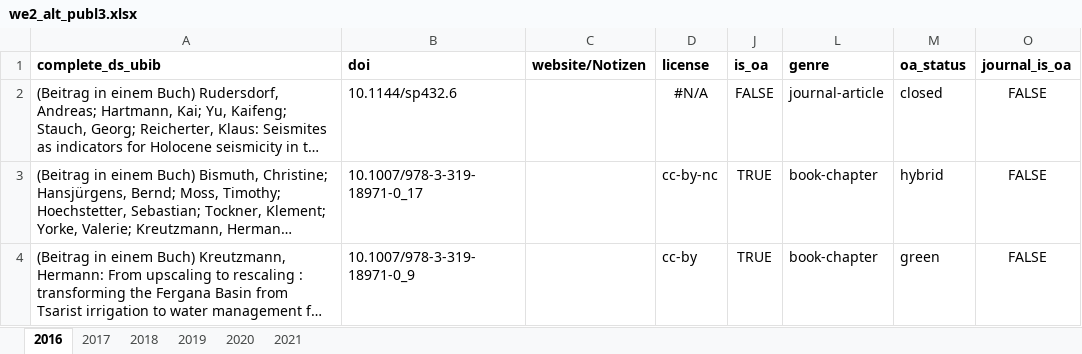
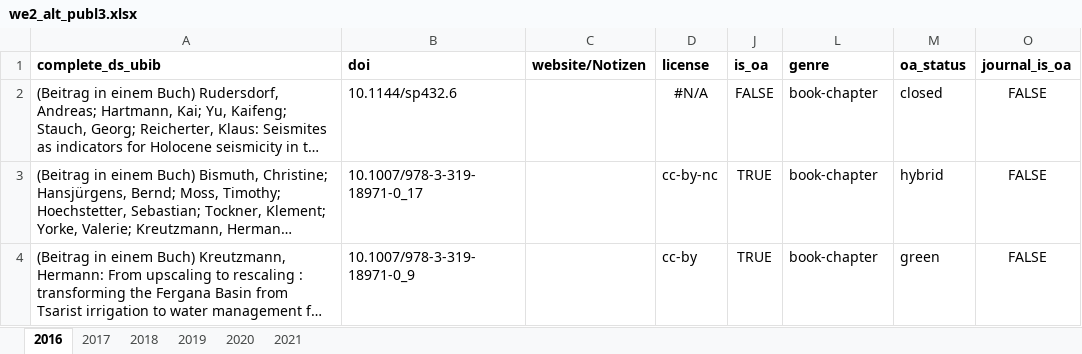
Before and after one commit to quest-bih/open-earthsciences, an Excel workbook: dashboard/data/we2_alt_publ3.xlsx, sheet 2016, drawn as a sheet; only a part is shown; long unchanged cells end in …; values as stored, in another font and other column widths than the file's, no borders; the diff names each change by its address in the sheet, - before the commit and + after, or states it on an @@ line.

Commit message:
Update we2_alt_publ3.xlsx

```diff
--- a/dashboard/data/we2_alt_publ3.xlsx (sheet 2016)
+++ b/dashboard/data/we2_alt_publ3.xlsx (sheet 2016)
-L2 (genre): journal-article
+L2 (genre): book-chapter
```
